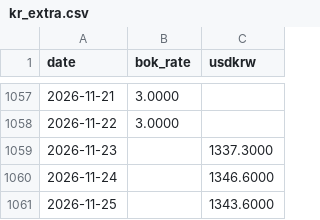
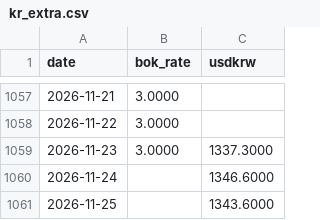
Before and after one commit to dlrjsdndlsepdy/rate-dashboard, a CSV file: data/kr_extra.csv, drawn as a sheet; only a part is shown, gaps mark what is left out.

```diff
--- a/data/kr_extra.csv
+++ b/data/kr_extra.csv
@@ -1058,3 +1058,3 @@ date,bok_rate,usdkrw
 2026-11-22,3.0000,
-2026-11-23,,1337.3000
+2026-11-23,3.0000,1337.3000
 2026-11-24,,1346.6000
```
Also changed, not shown: data/rates.csv, 10 other files.
